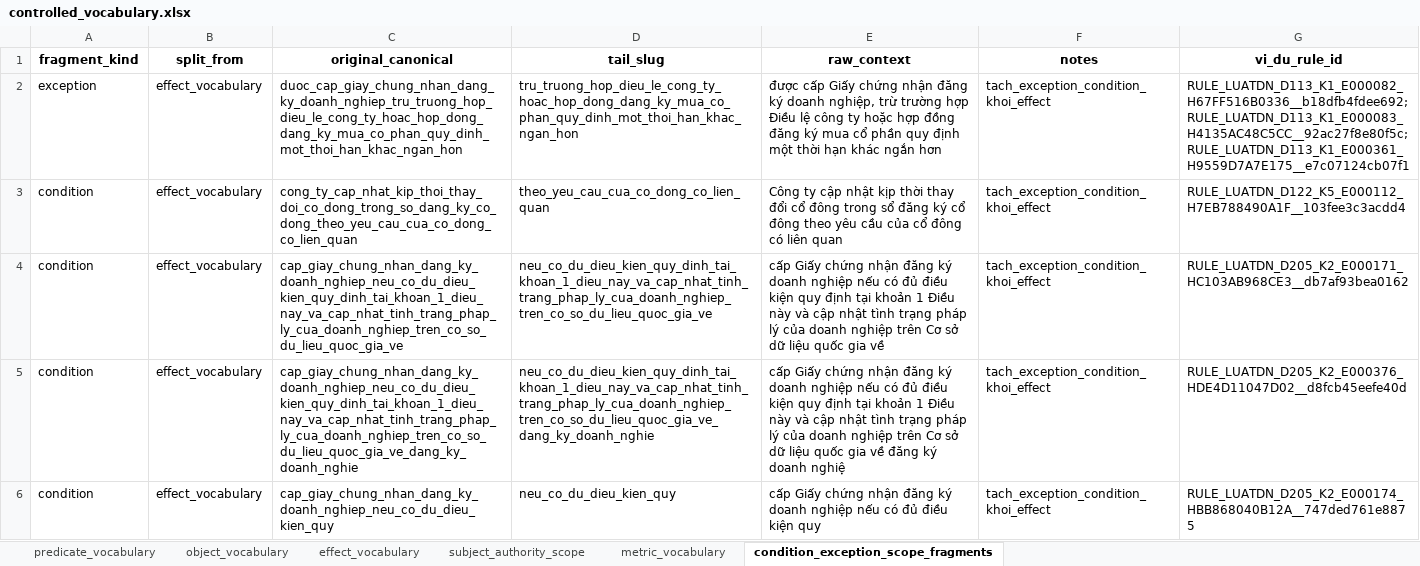
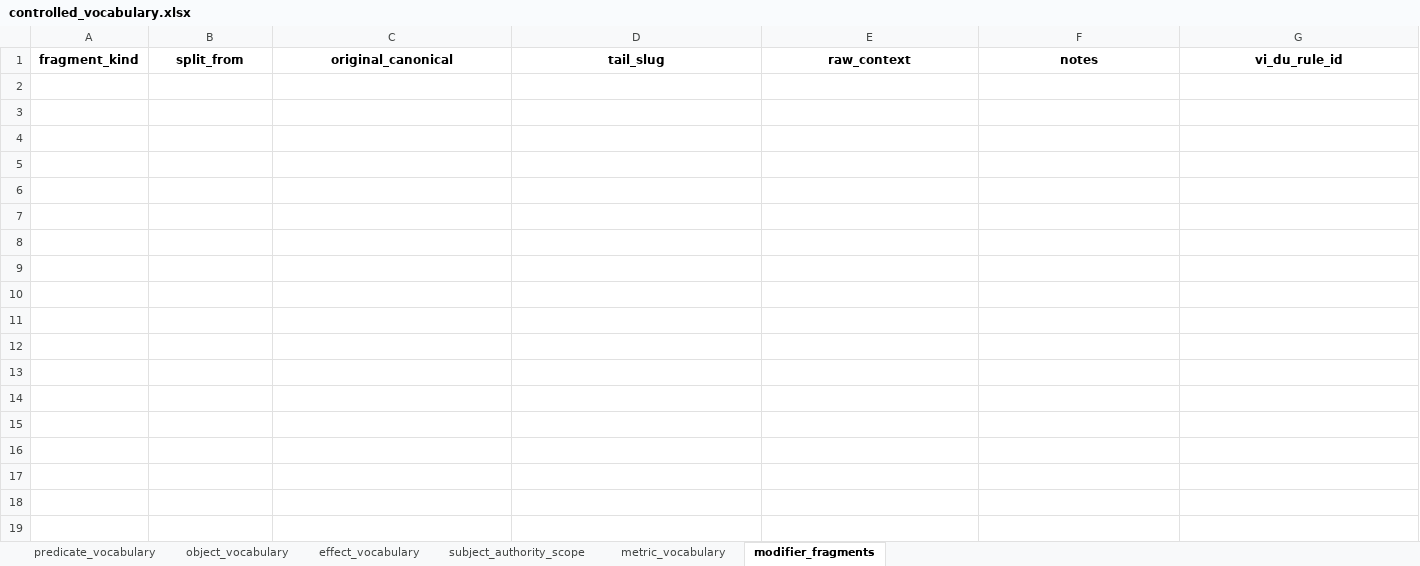
Before and after one commit to kieudiempham/neurosymbolic-legal-reasoner, an Excel workbook: data/processed/ontology/controlled_vocabulary.xlsx, sheet modifier_fragments, drawn as a sheet; only a part is shown; values as stored, in another font and other column widths than the file's, no borders; the diff covers the shown part only; the diff names each change by its address in the sheet, - before the commit and + after, or states it on an @@ line.

Commit message:
refine: vocab

```diff
--- a/data/processed/ontology/controlled_vocabulary.xlsx (sheet modifier_fragments)
+++ b/data/processed/ontology/controlled_vocabulary.xlsx (sheet modifier_fragments)
-sheet tab: condition_exception_scope_fragments
+sheet tab: modifier_fragments
-row 2: exception | effect_vocabulary | duoc_cap_giay_chung_nhan_dang_ky_doanh_nghiep_tru_truong_hop_dieu_le_cong_ty_hoac_hop_dong_dang_ky_mua_co_phan_quy_dinh_mot_thoi_han_khac_ngan_hon | tru_truong_hop_dieu_le_cong_ty_hoac_hop_dong_dang_ky_mua_co_phan_quy_dinh_mot_thoi_han_khac_ngan_hon | được cấp Giấy chứng nhận đăng ký doanh nghiệp, trừ trường hợp Điều lệ công ty hoặc hợp đồng đăng ký mua cổ phần quy định một thời hạn khác ngắn hơn | tach_exception_condition_khoi_effect | RULE_LUATDN_D113_K1_E000082_H67FF516B0336__b18dfb4fdee692; RULE_LUATDN_D113_K1_E000083_H4135AC48C5CC__92ac27f8e80f5c; RULE_LUATDN_D113_K1_E000361_H9559D7A7E175__e7c07124cb07f1
-row 3: condition | effect_vocabulary | cong_ty_cap_nhat_kip_thoi_thay_doi_co_dong_trong_so_dang_ky_co_dong_theo_yeu_cau_cua_co_dong_co_lien_quan | theo_yeu_cau_cua_co_dong_co_lien_quan | Công ty cập nhật kịp thời thay đổi cổ đông trong sổ đăng ký cổ đông theo yêu cầu của cổ đông có liên quan | tach_exception_condition_khoi_effect | RULE_LUATDN_D122_K5_E000112_H7EB788490A1F__103fee3c3acdd4
-row 4: condition | effect_vocabulary | cap_giay_chung_nhan_dang_ky_doanh_nghiep_neu_co_du_dieu_kien_quy_dinh_tai_khoan_1_dieu_nay_va_cap_nhat_tinh_trang_phap_ly_cua_doanh_nghiep_tren_co_so_du_lieu_quoc_gia_ve | neu_co_du_dieu_kien_quy_dinh_tai_khoan_1_dieu_nay_va_cap_nhat_tinh_trang_phap_ly_cua_doanh_nghiep_tren_co_so_du_lieu_quoc_gia_ve | cấp Giấy chứng nhận đăng ký doanh nghiệp nếu có đủ điều kiện quy định tại khoản 1 Điều này và cập nhật tình trạng pháp lý của doanh nghiệp trên Cơ sở dữ liệu quốc gia về | tach_exception_condition_khoi_effect | RULE_LUATDN_D205_K2_E000171_HC103AB968CE3__db7af93bea0162
-row 5: condition | effect_vocabulary | cap_giay_chung_nhan_dang_ky_doanh_nghiep_neu_co_du_dieu_kien_quy_dinh_tai_khoan_1_dieu_nay_va_cap_nhat_tinh_trang_phap_ly_cua_doanh_nghiep_tren_co_so_du_lieu_quoc_gia_ve_dang_ky_doanh_nghie | neu_co_du_dieu_kien_quy_dinh_tai_khoan_1_dieu_nay_va_cap_nhat_tinh_trang_phap_ly_cua_doanh_nghiep_tren_co_so_du_lieu_quoc_gia_ve_dang_ky_doanh_nghie | cấp Giấy chứng nhận đăng ký doanh nghiệp nếu có đủ điều kiện quy định tại khoản 1 Điều này và cập nhật tình trạng pháp lý của doanh nghiệp trên Cơ sở dữ liệu quốc gia về đăng ký doanh nghiệ | tach_exception_condition_khoi_effect | RULE_LUATDN_D205_K2_E000376_HDE4D11047D02__d8fcb45eefe40d
-row 6: condition | effect_vocabulary | cap_giay_chung_nhan_dang_ky_doanh_nghiep_neu_co_du_dieu_kien_quy | neu_co_du_dieu_kien_quy | cấp Giấy chứng nhận đăng ký doanh nghiệp nếu có đủ điều kiện quy | tach_exception_condition_khoi_effect | RULE_LUATDN_D205_K2_E000174_HBB868040B12A__747ded761e8875
```
Also changed, not shown: 15 removed rows elsewhere in this sheet, sheet object_vocabulary, sheet effect_vocabulary, 1 other file.
